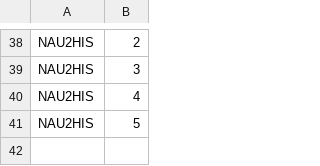
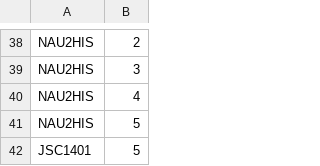
Before and after one commit to freesiemens/Working, a CSV file: Input/removelist.csv, drawn as a sheet; only a part is shown, gaps mark what is left out; the diff names each change by its address in the sheet, - before the commit and + after, or states it on an @@ line.

```diff
--- a/Input/removelist.csv
+++ b/Input/removelist.csv
+row 42: JSC1401 | 5
```
Also changed, not shown: 20 other files.
